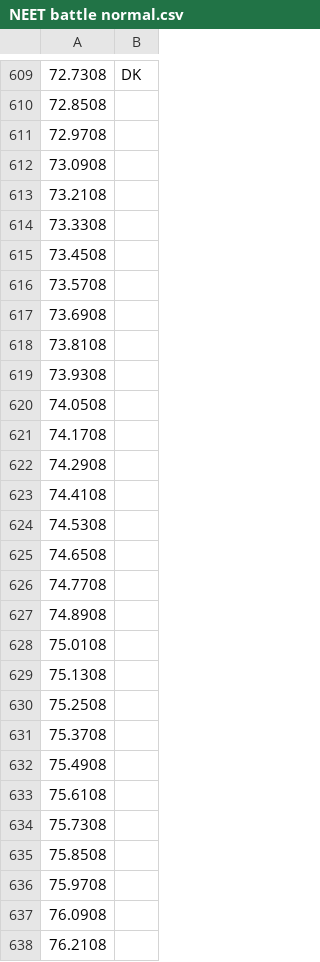
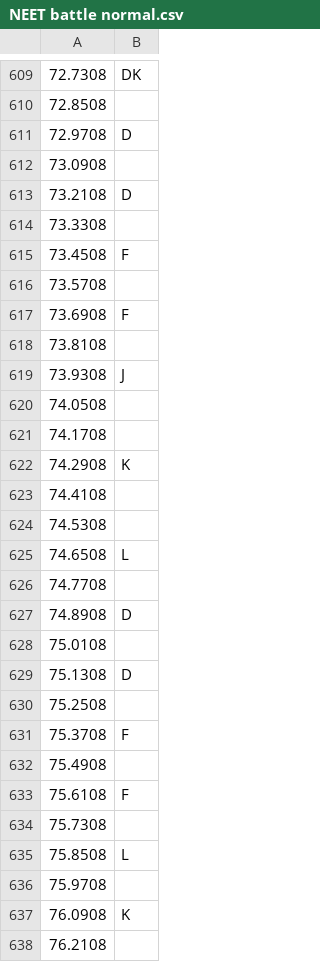
Before and after one commit to GDACollab/COMA, a CSV file: COMA assets/Assets/Scenes/Battle Scenes/working buffer/NEET battle normal.csv, drawn as a sheet; only a part is shown, gaps mark what is left out; the diff covers the shown part only.

Commit message:
More NEET normal beatmapping

```diff
--- a/COMA assets/Assets/Scenes/Battle Scenes/working buffer/NEET battle normal.csv
+++ b/COMA assets/Assets/Scenes/Battle Scenes/working buffer/NEET battle normal.csv
@@ -610,29 +610,29 @@
 72.8508,
-72.9708,
+72.9708,D
 73.0908,
-73.2108,
+73.2108,D
 73.3308,
-73.4508,
+73.4508,F
 73.5708,
-73.6908,
+73.6908,F
 73.8108,
-73.9308,
+73.9308,J
 74.0508,
 74.1708,
-74.2908,
+74.2908,K
 74.4108,
 74.5308,
-74.6508,
+74.6508,L
 74.7708,
-74.8908,
+74.8908,D
 75.0108,
-75.1308,
+75.1308,D
 75.2508,
-75.3708,
+75.3708,F
 75.4908,
-75.6108,
+75.6108,F
 75.7308,
-75.8508,
+75.8508,L
 75.9708,
-76.0908,
+76.0908,K
 76.2108,
```
Also changed, not shown: 23 edited cells elsewhere in this file, 2 other files.
